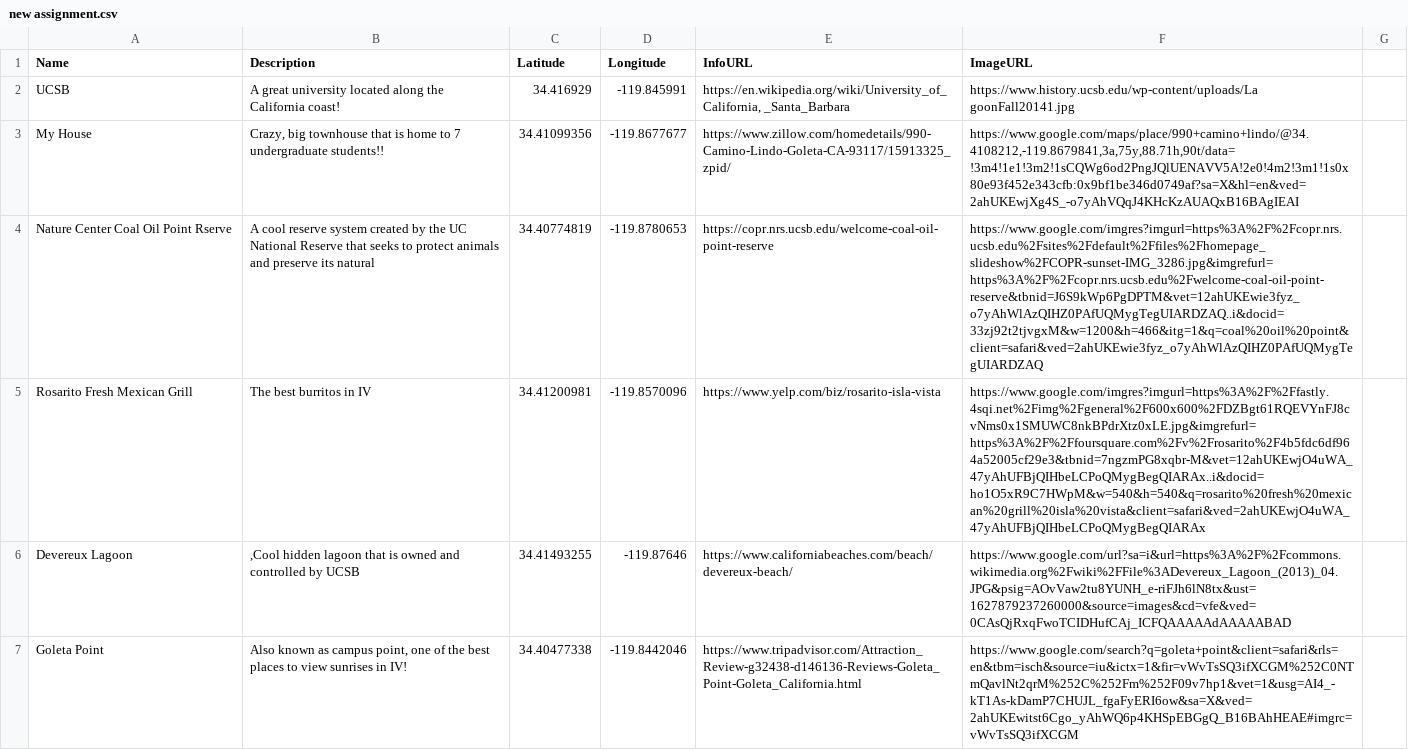
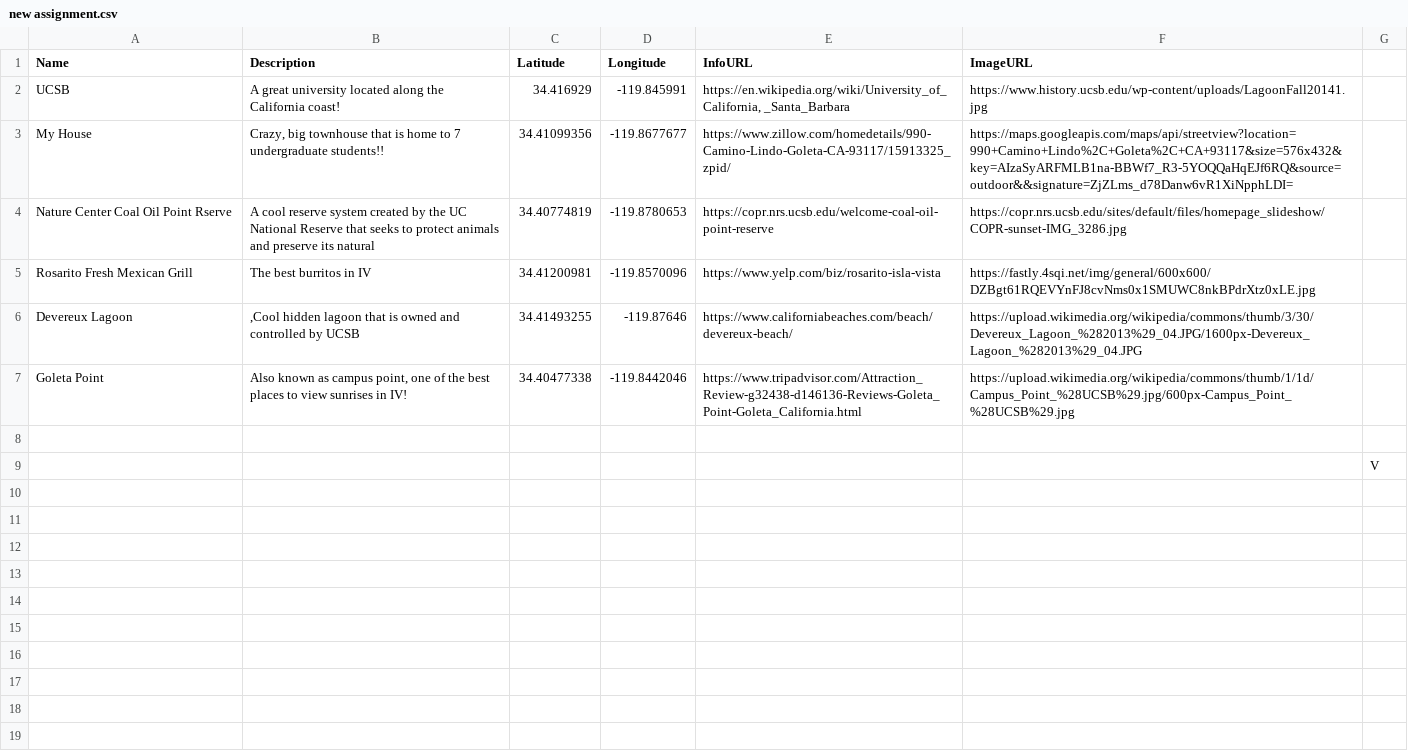
Before and after one commit to VicenteVillasenor/VicenteVillasenor.github.io, a CSV file: new assignment.csv, drawn as a sheet; the diff names each change by its address in the sheet, - before the commit and + after, or states it on an @@ line.

Commit message:
Add files via upload

```diff
--- a/new assignment.csv
+++ b/new assignment.csv
-F2 (ImageURL): https://www.history.ucsb.edu/wp-content/uploads/La goonFall20141.jpg
+F2 (ImageURL): https://www.history.ucsb.edu/wp-content/uploads/LagoonFall20141.jpg
-F3 (ImageURL): https://www.google.com/maps/place/990+camino+lindo/@34.4108212,-119.8679841,3a,75y,88.71h,90t/data=!3m4!1e1!3m2!1sCQWg6od2PngJQlUENAVV5A!2e0!4m2!3m1!1s0x80e93f452e343cfb:0x9bf1be346d0749af?sa=X&hl=en&ved=2ahUKEwjXg4S_-o7yAhVQqJ4KHcKzAUAQxB16BAgIEAI
+F3 (ImageURL): https://maps.googleapis.com/maps/api/streetview?location=990+Camino+Lindo%2C+Goleta%2C+CA+93117&size=576x432&key=AIzaSyARFMLB1na-BBWf7_R3-5YOQQaHqEJf6RQ&source=outdoor&&signature=ZjZLms_d78Danw6vR1XiNpphLDI=
-F4 (ImageURL): https://www.google.com/imgres?imgurl=https%3A%2F%2Fcopr.nrs.ucsb.edu%2Fsites%2Fdefault%2Ffiles%2Fhomepage_slideshow%2FCOPR-sunset-IMG_3286.jpg&imgrefurl=https%3A%2F%2Fcopr.nrs.ucsb.edu%2Fwelcome-coal-oil-point-reserve&tbnid=J6S9kWp6PgDPTM&vet=12ahUKEwie3fyz_o7yAhWlAzQIHZ0PAfUQMygTegUIARDZAQ..i&docid=33zj92t2tjvgxM&w=1200&h=466&itg=1&q=coal%20oil%20point&client=safari&ved=2ahUKEwie3fyz_o7yAhWlAzQIHZ0PAfUQMygTegUIARDZAQ
+F4 (ImageURL): https://copr.nrs.ucsb.edu/sites/default/files/homepage_slideshow/COPR-sunset-IMG_3286.jpg
-F5 (ImageURL): https://www.google.com/imgres?imgurl=https%3A%2F%2Ffastly.4sqi.net%2Fimg%2Fgeneral%2F600x600%2FDZBgt61RQEVYnFJ8cvNms0x1SMUWC8nkBPdrXtz0xLE.jpg&imgrefurl=https%3A%2F%2Ffoursquare.com%2Fv%2Frosarito%2F4b5fdc6df964a52005cf29e3&tbnid=7ngzmPG8xqbr-M&vet=12ahUKEwjO4uWA_47yAhUFBjQIHbeLCPoQMygBegQIARAx..i&docid=ho1O5xR9C7HWpM&w=540&h=540&q=rosarito%20fresh%20mexican%20grill%20isla%20vista&client=safari&ved=2ahUKEwjO4uWA_47yAhUFBjQIHbeLCPoQMygBegQIARAx
+F5 (ImageURL): https://fastly.4sqi.net/img/general/600x600/DZBgt61RQEVYnFJ8cvNms0x1SMUWC8nkBPdrXtz0xLE.jpg
-F6 (ImageURL): https://www.google.com/url?sa=i&url=https%3A%2F%2Fcommons.wikimedia.org%2Fwiki%2FFile%3ADevereux_Lagoon_(2013)_04.JPG&psig=AOvVaw2tu8YUNH_e-riFJh6lN8tx&ust=1627879237260000&source=images&cd=vfe&ved=0CAsQjRxqFwoTCIDHufCAj_ICFQAAAAAdAAAAABAD
+F6 (ImageURL): https://upload.wikimedia.org/wikipedia/commons/thumb/3/30/Devereux_Lagoon_%282013%29_04.JPG/1600px-Devereux_Lagoon_%282013%29_04.JPG
-F7 (ImageURL): https://www.google.com/search?q=goleta+point&client=safari&rls=en&tbm=isch&source=iu&ictx=1&fir=vWvTsSQ3ifXCGM%252C0NTmQavlNt2qrM%252C%252Fm%252F09v7hp1&vet=1&usg=AI4_-kT1As-kDamP7CHUJL_fgaFyERI6ow&sa=X&ved=2ahUKEwitst6Cgo_yAhWQ6p4KHSpEBGgQ_B16BAhHEAE#imgrc=vWvTsSQ3ifXCGM
+F7 (ImageURL): https://upload.wikimedia.org/wikipedia/commons/thumb/1/1d/Campus_Point_%28UCSB%29.jpg/600px-Campus_Point_%28UCSB%29.jpg
+row 8: (empty)
+row 9:  |  |  |  |  |  | V
```
